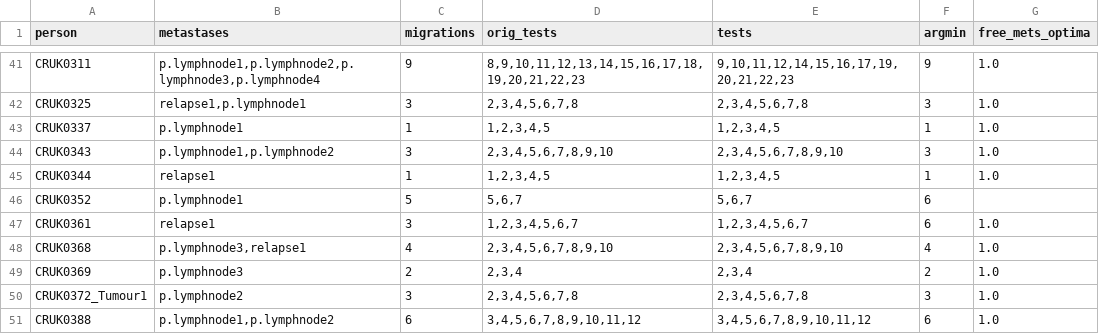
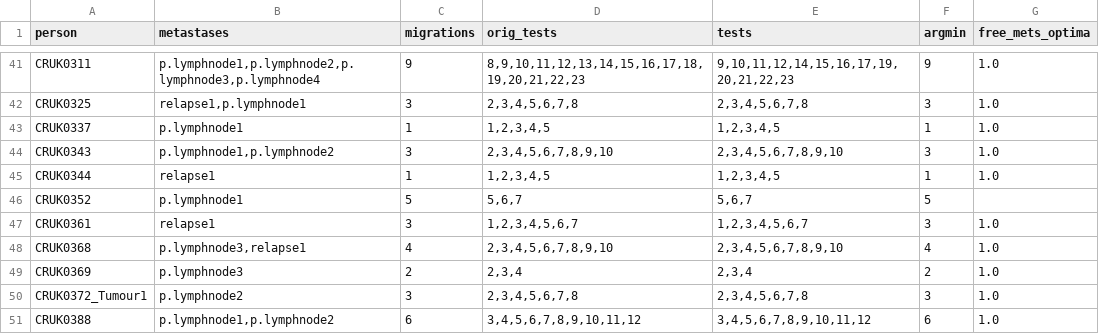
Before and after one commit to gertzem/CITUP-TRACERx, a TSV file: samplesheet.tsv, drawn as a sheet; only a part is shown, gaps mark what is left out.

Commit message:
Fix a couple of optima

```diff
--- a/samplesheet.tsv
+++ b/samplesheet.tsv
@@ -45,4 +45,4 @@ CRUK0343	p.lymphnode1,p.lymphnode2	3	2,3,4,5,6,7,8,9,10	2,3,4,5,6,7,8,9,10	3	1.0
 CRUK0344	relapse1	1	1,2,3,4,5	1,2,3,4,5	1	1.0
-CRUK0352	p.lymphnode1	5	5,6,7	5,6,7	6	
-CRUK0361	relapse1	3	1,2,3,4,5,6,7	1,2,3,4,5,6,7	6	1.0
+CRUK0352	p.lymphnode1	5	5,6,7	5,6,7	5	
+CRUK0361	relapse1	3	1,2,3,4,5,6,7	1,2,3,4,5,6,7	3	1.0
 CRUK0368	p.lymphnode3,relapse1	4	2,3,4,5,6,7,8,9,10	2,3,4,5,6,7,8,9,10	4	1.0
```
